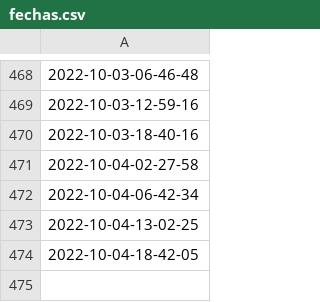
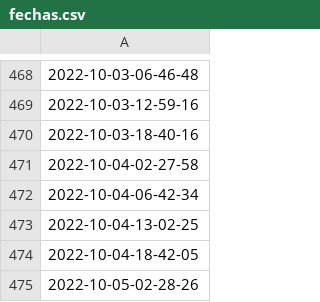
Before and after one commit to sebasur90/diarios_actualizados, a CSV file: fechas.csv, drawn as a sheet; only a part is shown, gaps mark what is left out; the diff names each change by its address in the sheet, - before the commit and + after, or states it on an @@ line.

Commit message:
actualizando diarios

```diff
--- a/fechas.csv
+++ b/fechas.csv
+row 475: 2022-10-05-02-28-26
```
